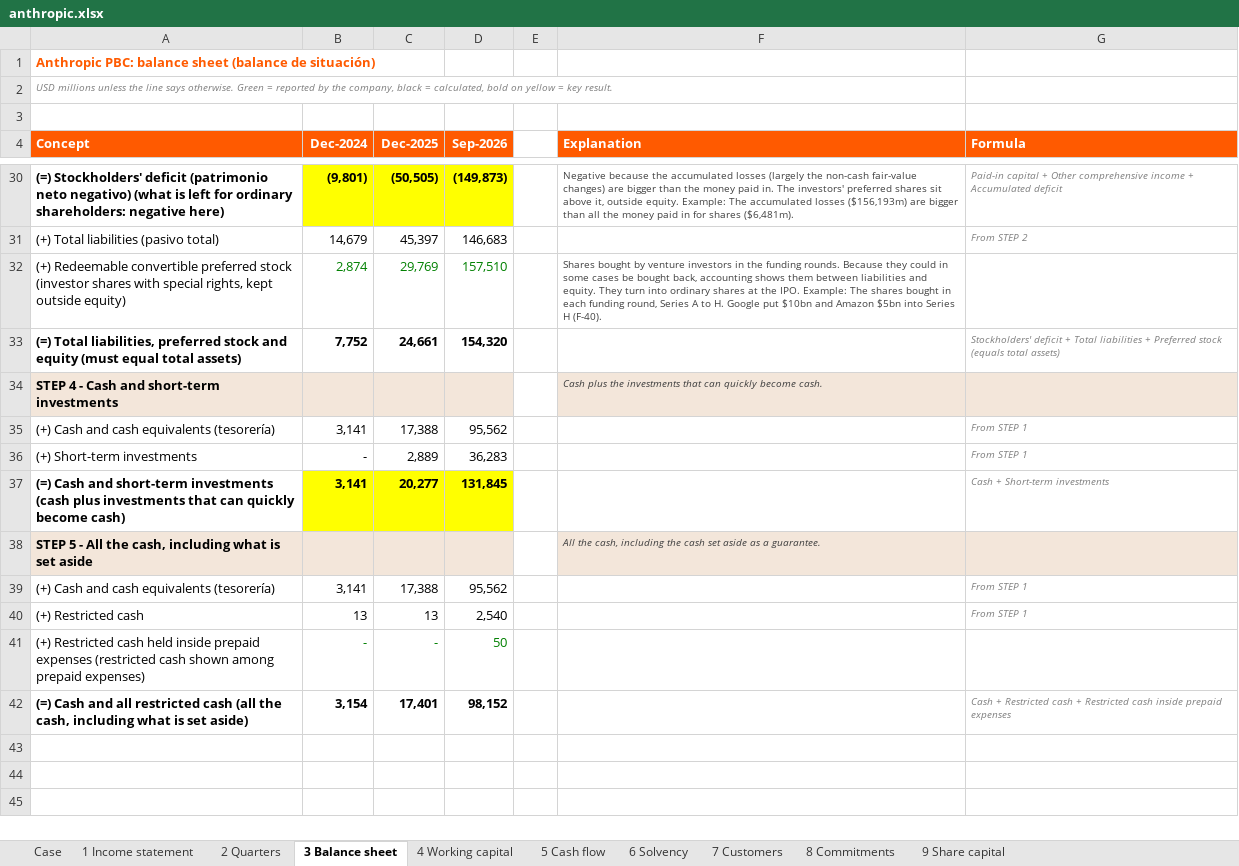
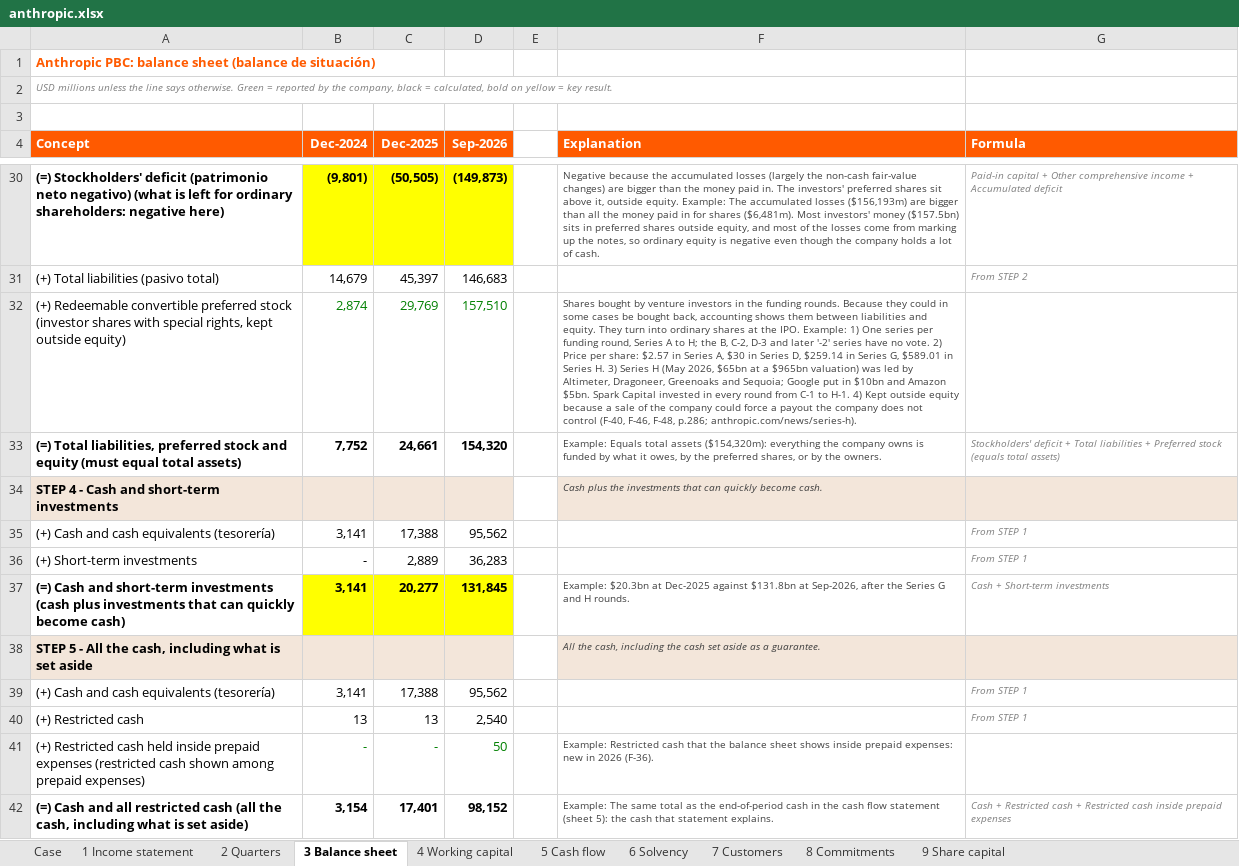
Before and after one commit to ManuCem/Equity-Research-Lab, an Excel workbook: Anthropic/anthropic.xlsx, sheet 3 Balance sheet, drawn as a sheet; only a part is shown, gaps mark what is left out; values as stored, in another font and other column widths than the file's, no borders; the diff covers the shown part only; the diff names each change by its address in the sheet, - before the commit and + after, or states it on an @@ line.

```diff
--- a/Anthropic/anthropic.xlsx (sheet 3 Balance sheet)
+++ b/Anthropic/anthropic.xlsx (sheet 3 Balance sheet)
-F30 (Explanation): …shares ($6,481m).
+F30 (Explanation): …shares ($6,481m). Most investors' money ($157.5bn) sits in preferred shares outside equity, and most of the losses come from marking up the notes, so ordinary equity is negative even though the company holds a lot of cash.
-F32 (Explanation): …IPO. Example: The shares bought in each funding round, Series A to H. Google put $10bn and Amazon $5bn into Series H (F-40).
+F32 (Explanation): …IPO. Example: 1) One series per funding round, Series A to H; the B, C-2, D-3 and later '-2' series have no vote. 2) Price per share: $2.57 in Series A, $30 in Series D, $259.14 in Series G, $589.01 in Series H. 3) Series H (May 2026, $65bn at a $965bn valuation) was led by Altimeter, Dragoneer, Greenoaks and Sequoia; Google put in $10bn and Amazon $5bn. Spark Capital invested in every round from C-1 to H-1. 4) Kept outside equity because a sale of the company could force a payout the company does not control (F-40, F-46, F-48, p.286; anthropic.com/news/series-h).
-F33 (Explanation): (empty)
+F33 (Explanation): Example: Equals total assets ($154,320m): everything the company owns is funded by what it owes, by the preferred shares, or by the owners.
-F37 (Explanation): (empty)
+F37 (Explanation): Example: $20.3bn at Dec-2025 against $131.8bn at Sep-2026, after the Series G and H rounds.
-F41 (Explanation): (empty)
+F41 (Explanation): Example: Restricted cash that the balance sheet shows inside prepaid expenses: new in 2026 (F-36).
-F42 (Explanation): (empty)
+F42 (Explanation): Example: The same total as the end-of-period cash in the cash flow statement (sheet 5): the cash that statement explains.
```
Also changed, not shown: 22 edited cells elsewhere in this sheet, sheet 1 Income statement.
